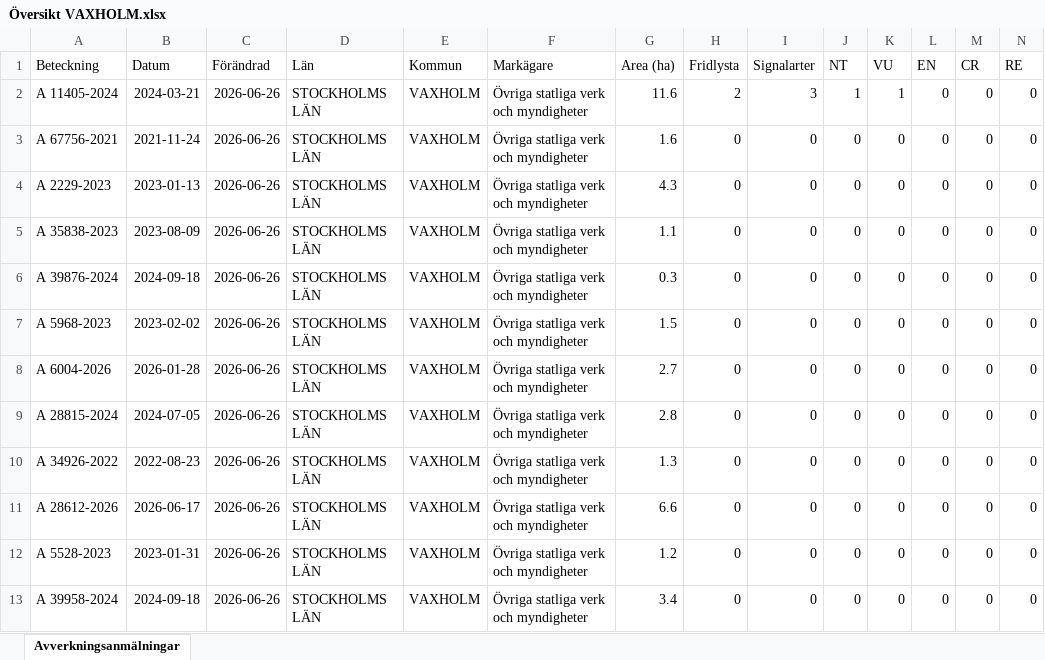
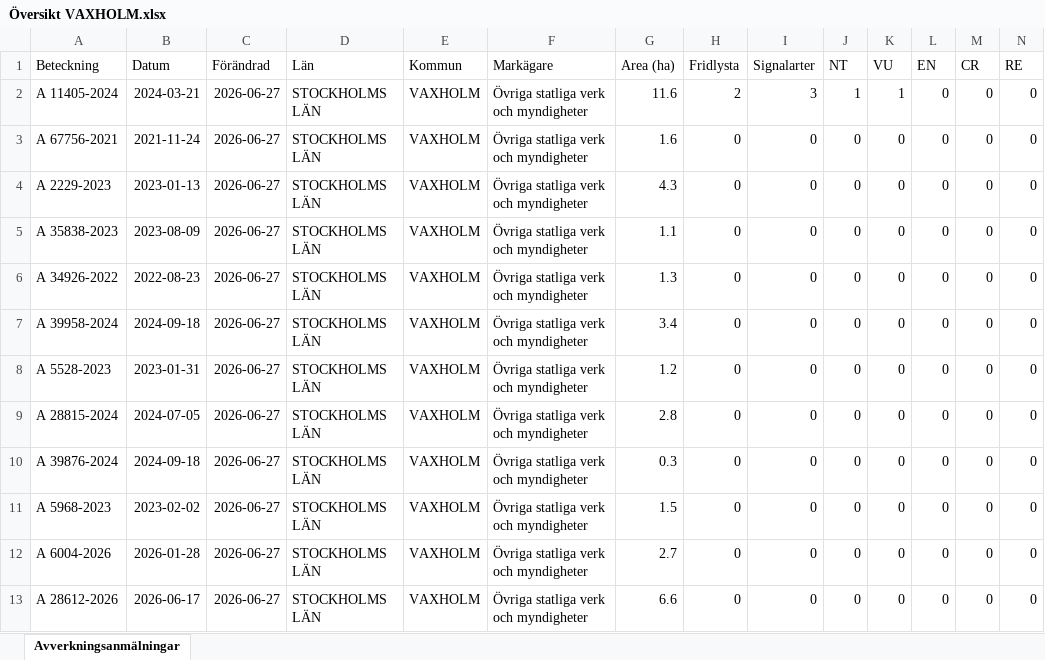
Before and after one commit to klasma/Logging_0187, an Excel workbook: Översikt VAXHOLM.xlsx, sheet Avverkningsanmälningar, drawn as a sheet; only a part is shown; values as stored, in another font and other column widths than the file's, no borders; removed rows and columns are numbered as before the commit, all else as after; rows hold the shown columns only; the diff names each change by its address in the sheet, - before the commit and + after, or states it on an @@ line.

```diff
--- a/Översikt VAXHOLM.xlsx (sheet Avverkningsanmälningar)
+++ b/Översikt VAXHOLM.xlsx (sheet Avverkningsanmälningar)
-C2:C5 (Förändrad): 2026-06-26
+C2:C5 (Förändrad): 2026-06-27
+row 6: A 34926-2022 | 2022-08-23 | 2026-06-27 | STOCKHOLMS LÄN | VAXHOLM | Övriga statliga verk och myndigheter | 1.3 | 0 | 0 | 0 | 0 | 0 | 0 | 0
+row 7: A 39958-2024 | 2024-09-18 | 2026-06-27 | STOCKHOLMS LÄN | VAXHOLM | Övriga statliga verk och myndigheter | 3.4 | 0 | 0 | 0 | 0 | 0 | 0 | 0
+row 8: A 5528-2023 | 2023-01-31 | 2026-06-27 | STOCKHOLMS LÄN | VAXHOLM | Övriga statliga verk och myndigheter | 1.2 | 0 | 0 | 0 | 0 | 0 | 0 | 0
+row 9: A 28815-2024 | 2024-07-05 | 2026-06-27 | STOCKHOLMS LÄN | VAXHOLM | Övriga statliga verk och myndigheter | 2.8 | 0 | 0 | 0 | 0 | 0 | 0 | 0
-C10:C12 (Förändrad): 2026-06-26
+C10:C12 (Förändrad): 2026-06-27
-row 9: A 28815-2024 | 2024-07-05 | 2026-06-26 | STOCKHOLMS LÄN | VAXHOLM | Övriga statliga verk och myndigheter | 2.8 | 0 | 0 | 0 | 0 | 0 | 0 | 0
-row 10: A 34926-2022 | 2022-08-23 | 2026-06-26 | STOCKHOLMS LÄN | VAXHOLM | Övriga statliga verk och myndigheter | 1.3 | 0 | 0 | 0 | 0 | 0 | 0 | 0
-C13 (Förändrad): 2026-06-26
+C13 (Förändrad): 2026-06-27
-row 12: A 5528-2023 | 2023-01-31 | 2026-06-26 | STOCKHOLMS LÄN | VAXHOLM | Övriga statliga verk och myndigheter | 1.2 | 0 | 0 | 0 | 0 | 0 | 0 | 0
-row 13: A 39958-2024 | 2024-09-18 | 2026-06-26 | STOCKHOLMS LÄN | VAXHOLM | Övriga statliga verk och myndigheter | 3.4 | 0 | 0 | 0 | 0 | 0 | 0 | 0
```
Also changed, not shown: artfynd/A 11405-2024 artfynd.xlsx, 5 other files.
